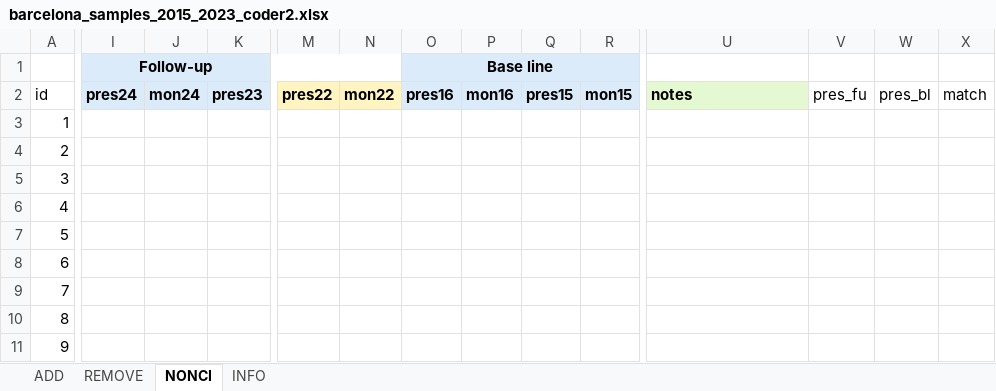
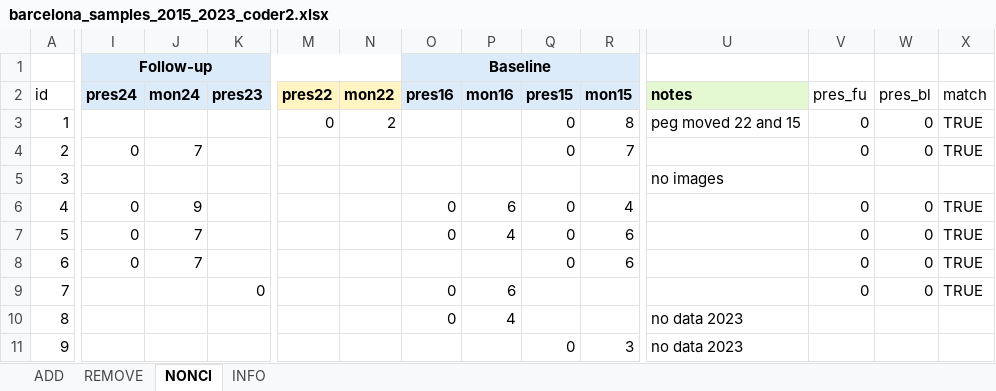
Before and after one commit to eugenividal/eugenividal.github.io, an Excel workbook: slides/active-travel-infras-changes/outputs/barcelona_samples_2015_2023_coder2.xlsx, sheet NONCI, drawn as a sheet; only a part is shown, gaps mark what is left out; values as stored, in another font and other column widths than the file's, no borders; the diff covers the shown part only; the diff names each change by its address in the sheet, - before the commit and + after, or states it on an @@ line.

```diff
--- a/slides/active-travel-infras-changes/outputs/barcelona_samples_2015_2023_coder2.xlsx (sheet NONCI)
+++ b/slides/active-travel-infras-changes/outputs/barcelona_samples_2015_2023_coder2.xlsx (sheet NONCI)
-O1 (pres16): Base line
+O1 (pres16): Baseline
-M3 (pres22): (empty)
+M3 (pres22): 0
-N3 (mon22): (empty)
+N3 (mon22): 2
-Q3:Q4 (pres15): (empty)
+Q3:Q4 (pres15): 0
-R3 (mon15): (empty)
+R3 (mon15): 8
-U3 (notes): (empty)
+U3 (notes): peg moved 22 and 15
-V3:V4 (pres_fu): (empty)
+V3:V4 (pres_fu): 0
-W3:W4 (pres_bl): (empty)
+W3:W4 (pres_bl): 0
-X3:X4 (match): (empty)
+X3:X4 (match): TRUE
-I4 (pres24): (empty)
+I4 (pres24): 0
-J4 (mon24): (empty)
+J4 (mon24): 7
-R4 (mon15): (empty)
+R4 (mon15): 7
-U5 (notes): (empty)
+U5 (notes): no images
-I6:I8 (pres24): (empty)
+I6:I8 (pres24): 0
-J6 (mon24): (empty)
+J6 (mon24): 9
-O6:O7 (pres16): (empty)
+O6:O7 (pres16): 0
-P6 (mon16): (empty)
+P6 (mon16): 6
-Q6:Q8 (pres15): (empty)
+Q6:Q8 (pres15): 0
-R6 (mon15): (empty)
+R6 (mon15): 4
-V6:V9 (pres_fu): (empty)
+V6:V9 (pres_fu): 0
-W6:W9 (pres_bl): (empty)
+W6:W9 (pres_bl): 0
-X6:X9 (match): (empty)
+X6:X9 (match): TRUE
-J7:J8 (mon24): (empty)
+J7:J8 (mon24): 7
-P7 (mon16): (empty)
+P7 (mon16): 4
-R7:R8 (mon15): (empty)
+R7:R8 (mon15): 6
-K9 (pres23): (empty)
+K9 (pres23): 0
-O9:O10 (pres16): (empty)
+O9:O10 (pres16): 0
-P9 (mon16): (empty)
+P9 (mon16): 6
-P10 (mon16): (empty)
+P10 (mon16): 4
-U10:U11 (notes): (empty)
+U10:U11 (notes): no data 2023
-Q11 (pres15): (empty)
+Q11 (pres15): 0
-R11 (mon15): (empty)
+R11 (mon15): 3
```
Also changed, not shown: 377 edited cells elsewhere in this sheet, sheet ADD, sheet REMOVE, slides/active-travel-infras-changes/supplements/barcelona_samples_2015_2023_coder2.xlsx.
